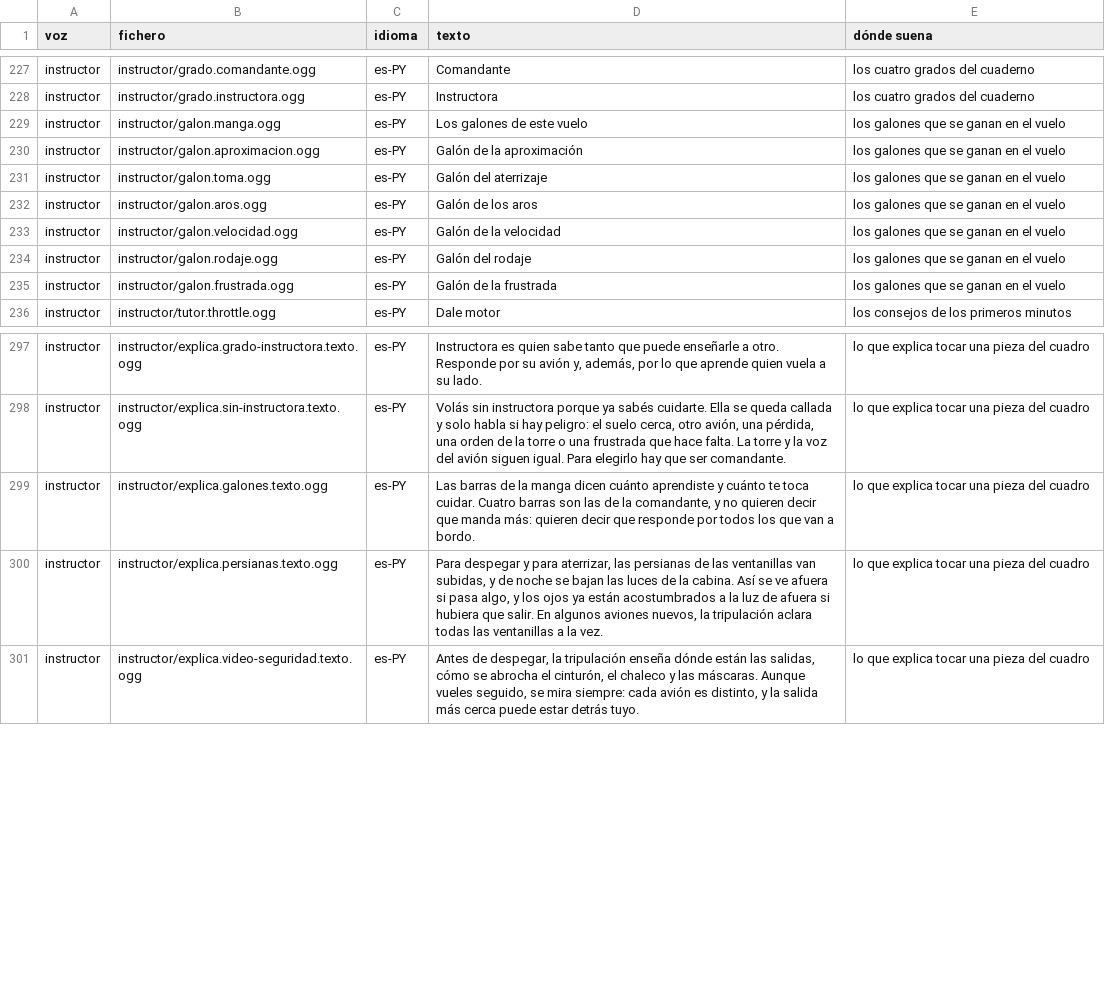
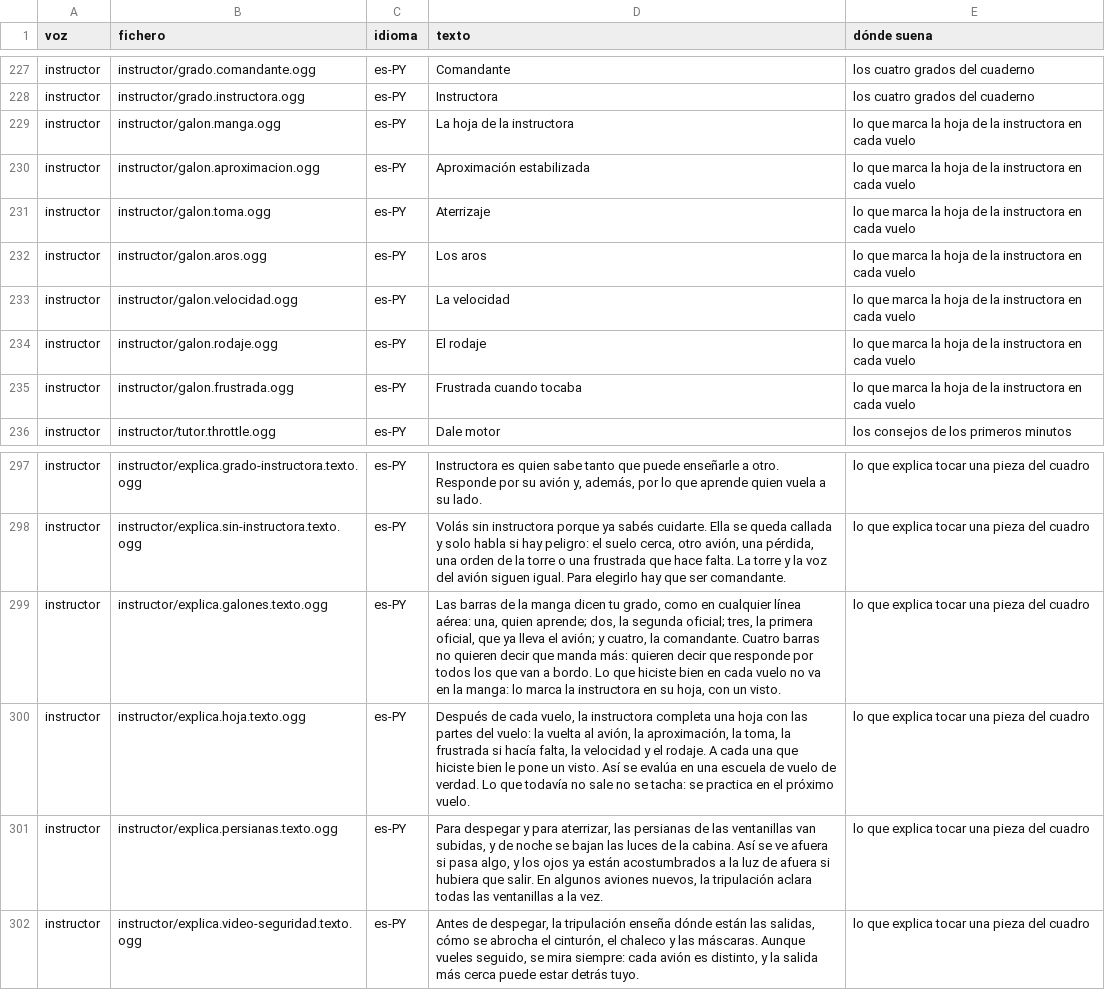
Before and after one commit to OksigeniaSL/oga-veve, a TSV file: docs/voces/frases.tsv, drawn as a sheet; only a part is shown, gaps mark what is left out.

Commit message:
voces: la lista de frases para grabar, con la hoja de la instructora y los galones de verdad

```diff
--- a/docs/voces/frases.tsv
+++ b/docs/voces/frases.tsv
@@ -228,9 +228,9 @@ instructor	instructor/grado.comandante.ogg	es-PY	Comandante	los cuatro grados de
 instructor	instructor/grado.instructora.ogg	es-PY	Instructora	los cuatro grados del cuaderno
-instructor	instructor/galon.manga.ogg	es-PY	Los galones de este vuelo	los galones que se ganan en el vuelo
-instructor	instructor/galon.aproximacion.ogg	es-PY	Galón de la aproximación	los galones que se ganan en el vuelo
-instructor	instructor/galon.toma.ogg	es-PY	Galón del aterrizaje	los galones que se ganan en el vuelo
-instructor	instructor/galon.aros.ogg	es-PY	Galón de los aros	los galones que se ganan en el vuelo
-instructor	instructor/galon.velocidad.ogg	es-PY	Galón de la velocidad	los galones que se ganan en el vuelo
-instructor	instructor/galon.rodaje.ogg	es-PY	Galón del rodaje	los galones que se ganan en el vuelo
-instructor	instructor/galon.frustrada.ogg	es-PY	Galón de la frustrada	los galones que se ganan en el vuelo
+instructor	instructor/galon.manga.ogg	es-PY	La hoja de la instructora	lo que marca la hoja de la instructora en cada vuelo
+instructor	instructor/galon.aproximacion.ogg	es-PY	Aproximación estabilizada	lo que marca la hoja de la instructora en cada vuelo
+instructor	instructor/galon.toma.ogg	es-PY	Aterrizaje	lo que marca la hoja de la instructora en cada vuelo
+instructor	instructor/galon.aros.ogg	es-PY	Los aros	lo que marca la hoja de la instructora en cada vuelo
+instructor	instructor/galon.velocidad.ogg	es-PY	La velocidad	lo que marca la hoja de la instructora en cada vuelo
+instructor	instructor/galon.rodaje.ogg	es-PY	El rodaje	lo que marca la hoja de la instructora en cada vuelo
+instructor	instructor/galon.frustrada.ogg	es-PY	Frustrada cuando tocaba	lo que marca la hoja de la instructora en cada vuelo
 instructor	instructor/tutor.throttle.ogg	es-PY	Dale motor	los consejos de los primeros minutos
@@ -298,3 +298,4 @@ instructor	instructor/explica.grado-instructora.texto.ogg	es-PY	Instructora es q
 instructor	instructor/explica.sin-instructora.texto.ogg	es-PY	Volás sin instructora porque ya sabés cuidarte. Ella se queda callada y solo habla si hay peligro: el suelo cerca, otro avión, una pérdida, una orden de la torre o una frustrada que hace falta. La torre y la voz del avión siguen igual. Para elegirlo hay que ser comandante.	lo que explica tocar una pieza del cuadro
-instructor	instructor/explica.galones.texto.ogg	es-PY	Las barras de la manga dicen cuánto aprendiste y cuánto te toca cuidar. Cuatro barras son las de la comandante, y no quieren decir que manda más: quieren decir que responde por todos los que van a bordo.	lo que explica tocar una pieza del cuadro
+instructor	instructor/explica.galones.texto.ogg	es-PY	Las barras de la manga dicen tu grado, como en cualquier línea aérea: una, quien aprende; dos, la segunda oficial; tres, la primera oficial, que ya lleva el avión; y cuatro, la comandante. Cuatro barras no quieren decir que manda más: quieren decir que responde por todos los que van a bordo. Lo que hiciste bien en cada vuelo no va en la manga: lo marca la instructora en su hoja, con un visto.	lo que explica tocar una pieza del cuadro
+instructor	instructor/explica.hoja.texto.ogg	es-PY	Después de cada vuelo, la instructora completa una hoja con las partes del vuelo: la vuelta al avión, la aproximación, la toma, la frustrada si hacía falta, la velocidad y el rodaje. A cada una que hiciste bien le pone un visto. Así se evalúa en una escuela de vuelo de verdad. Lo que todavía no sale no se tacha: se practica en el próximo vuelo.	lo que explica tocar una pieza del cuadro
 instructor	instructor/explica.persianas.texto.ogg	es-PY	Para despegar y para aterrizar, las persianas de las ventanillas van subidas, y de noche se bajan las luces de la cabina. Así se ve afuera si pasa algo, y los ojos ya están acostumbrados a la luz de afuera si hubiera que salir. En algunos aviones nuevos, la tripulación aclara todas las ventanillas a la vez.	lo que explica tocar una pieza del cuadro
```
Also changed, not shown: docs/voces/guion-instructor.tsv, 2 other files.
